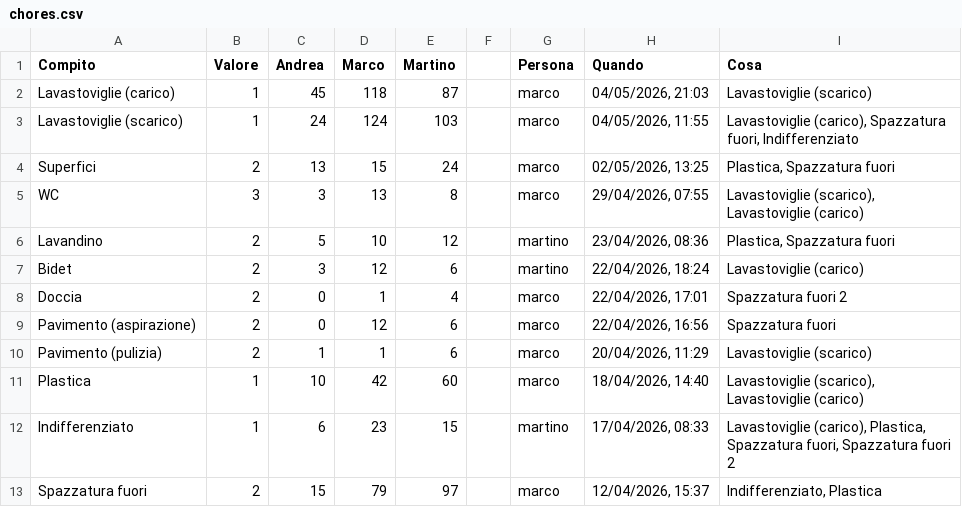
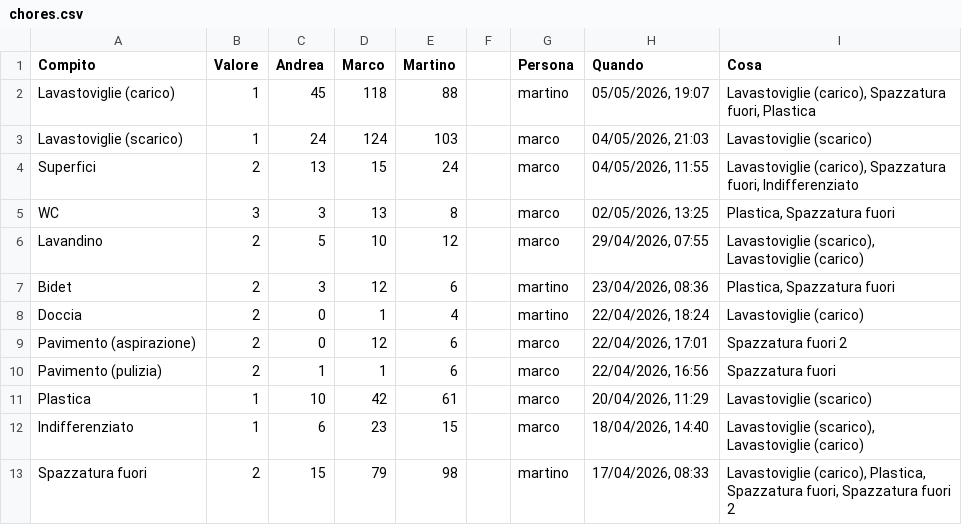
Before and after one commit to BertrandPouget/litpii, a CSV file: data/chores.csv, drawn as a sheet; only a part is shown; the diff covers the shown part only.

Commit message:
Update chores for martino

```diff
--- a/data/chores.csv
+++ b/data/chores.csv
@@ -1,13 +1,13 @@
 Compito,Valore,Andrea,Marco,Martino,,Persona,Quando,Cosa
-Lavastoviglie (carico),1,45,118,87,,marco,"04/05/2026, 21:03",Lavastoviglie (scarico)
-Lavastoviglie (scarico),1,24,124,103,,marco,"04/05/2026, 11:55","Lavastoviglie (carico), Spazzatura fuori, Indifferenziato"
-Superfici,2,13,15,24,,marco,"02/05/2026, 13:25","Plastica, Spazzatura fuori"
-WC,3,3,13,8,,marco,"29/04/2026, 07:55","Lavastoviglie (scarico), Lavastoviglie (carico)"
-Lavandino,2,5,10,12,,martino,"23/04/2026, 08:36","Plastica, Spazzatura fuori"
-Bidet,2,3,12,6,,martino,"22/04/2026, 18:24",Lavastoviglie (carico)
-Doccia,2,0,1,4,,marco,"22/04/2026, 17:01",Spazzatura fuori 2
-Pavimento (aspirazione),2,0,12,6,,marco,"22/04/2026, 16:56",Spazzatura fuori
-Pavimento (pulizia),2,1,1,6,,marco,"20/04/2026, 11:29",Lavastoviglie (scarico)
-Plastica,1,10,42,60,,marco,"18/04/2026, 14:40","Lavastoviglie (scarico), Lavastoviglie (carico)"
-Indifferenziato,1,6,23,15,,martino,"17/04/2026, 08:33","Lavastoviglie (carico), Plastica, Spazzatura fuori, Spazzatura fuori 2"
-Spazzatura fuori,2,15,79,97,,marco,"12/04/2026, 15:37","Indifferenziato, Plastica"
+Lavastoviglie (carico),1,45,118,88,,martino,"05/05/2026, 19:07","Lavastoviglie (carico), Spazzatura fuori, Plastica"
+Lavastoviglie (scarico),1,24,124,103,,marco,"04/05/2026, 21:03",Lavastoviglie (scarico)
+Superfici,2,13,15,24,,marco,"04/05/2026, 11:55","Lavastoviglie (carico), Spazzatura fuori, Indifferenziato"
+WC,3,3,13,8,,marco,"02/05/2026, 13:25","Plastica, Spazzatura fuori"
+Lavandino,2,5,10,12,,marco,"29/04/2026, 07:55","Lavastoviglie (scarico), Lavastoviglie (carico)"
+Bidet,2,3,12,6,,martino,"23/04/2026, 08:36","Plastica, Spazzatura fuori"
+Doccia,2,0,1,4,,martino,"22/04/2026, 18:24",Lavastoviglie (carico)
+Pavimento (aspirazione),2,0,12,6,,marco,"22/04/2026, 17:01",Spazzatura fuori 2
+Pavimento (pulizia),2,1,1,6,,marco,"22/04/2026, 16:56",Spazzatura fuori
+Plastica,1,10,42,61,,marco,"20/04/2026, 11:29",Lavastoviglie (scarico)
+Indifferenziato,1,6,23,15,,marco,"18/04/2026, 14:40","Lavastoviglie (scarico), Lavastoviglie (carico)"
+Spazzatura fuori,2,15,79,98,,martino,"17/04/2026, 08:33","Lavastoviglie (carico), Plastica, Spazzatura fuori, Spazzatura fuori 2"
```
Also changed, not shown: 1 added row and 8 edited cells elsewhere in this file.
